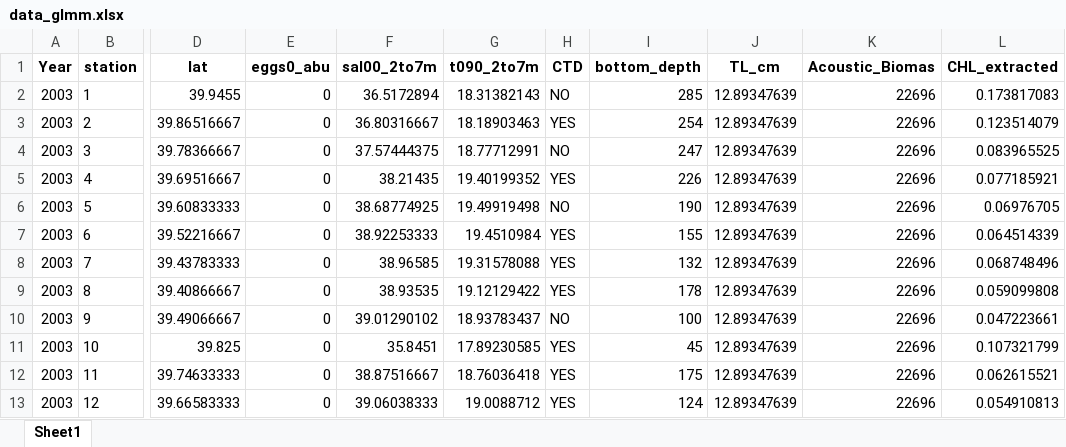
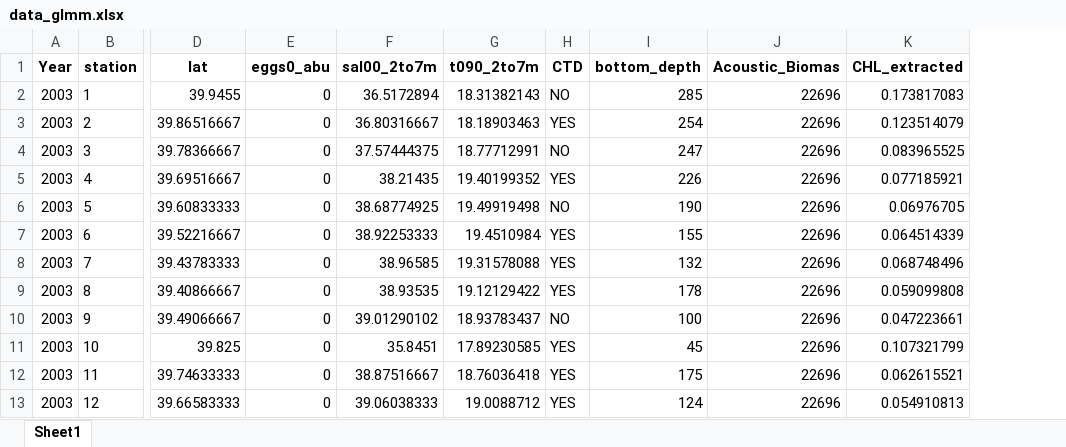
Before and after one commit to elenservou/NEAS_Anchovy_Spawning_grounds, an Excel workbook: data/data_glmm.xlsx, sheet Sheet1, drawn as a sheet; only a part is shown, gaps mark what is left out; values as stored, in another font and other column widths than the file's, no borders; the diff names each change by its address in the sheet, - before the commit and + after, or states it on an @@ line.

Commit message:
Update data_glmm.xlsx

```diff
--- a/data/data_glmm.xlsx (sheet Sheet1)
+++ b/data/data_glmm.xlsx (sheet Sheet1)
-column J (TL_cm), rows 2-13: all 12.89347639
```
